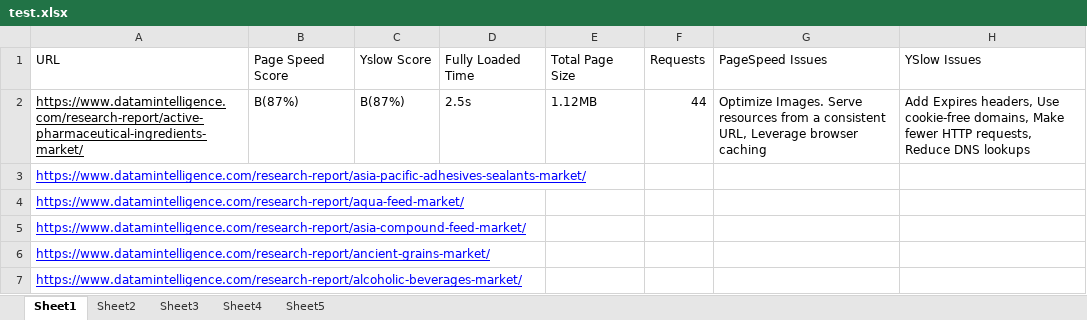
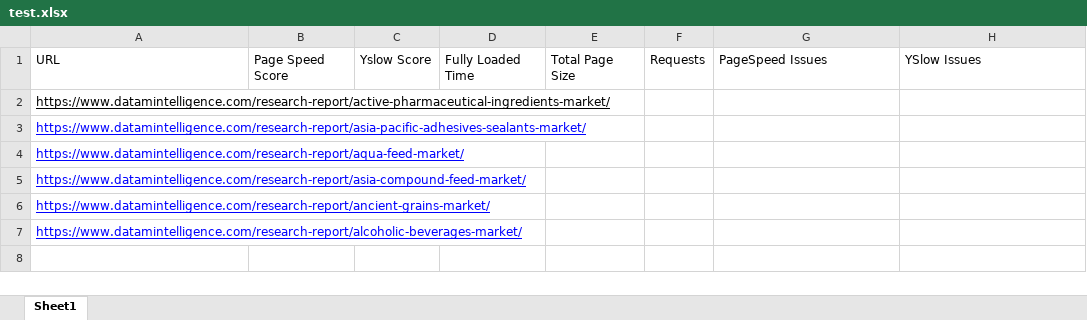
Before and after one commit to shubhamchand0103/Automated-Website-Performance-Checker, an Excel workbook: Excel/test.xlsx, sheet Sheet1, drawn as a sheet; values as stored, in another font and other column widths than the file's, no borders; the diff names each change by its address in the sheet, - before the commit and + after, or states it on an @@ line.

```diff
--- a/Excel/test.xlsx (sheet Sheet1)
+++ b/Excel/test.xlsx (sheet Sheet1)
-sheet tab: Sheet2
-sheet tab: Sheet3
-sheet tab: Sheet4
-sheet tab: Sheet5
-B2: B(87%)
+B2: (empty)
-C2: B(87%)
+C2: (empty)
-D2: 2.5s
+D2: (empty)
-E2: 1.12MB
+E2: (empty)
-F2: 44
+F2: (empty)
-G2: Optimize Images. Serve resources from a consistent URL, Leverage browser caching
+G2: (empty)
-H2: Add Expires headers, Use cookie-free domains, Make fewer HTTP requests, Reduce DNS lookups
+H2: (empty)
```
Also changed, not shown: 4 other files.
